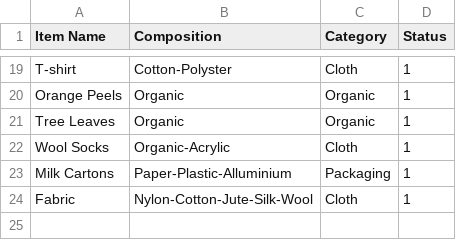
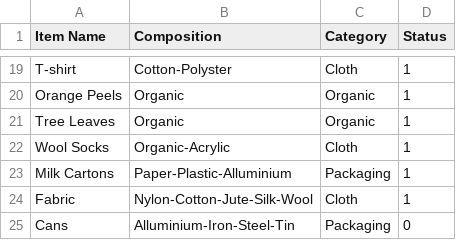
Before and after one commit to itssoumyadeepdas/Go_Green, a CSV file: Item.csv, drawn as a sheet; only a part is shown, gaps mark what is left out.

Commit message:
Update Item.csv

```diff
--- a/Item.csv
+++ b/Item.csv
@@ -24 +24,2 @@ Milk Cartons,Paper-Plastic-Alluminium,Packaging,1
 Fabric,Nylon-Cotton-Jute-Silk-Wool,Cloth,1
+Cans,Alluminium-Iron-Steel-Tin,Packaging,0
```
